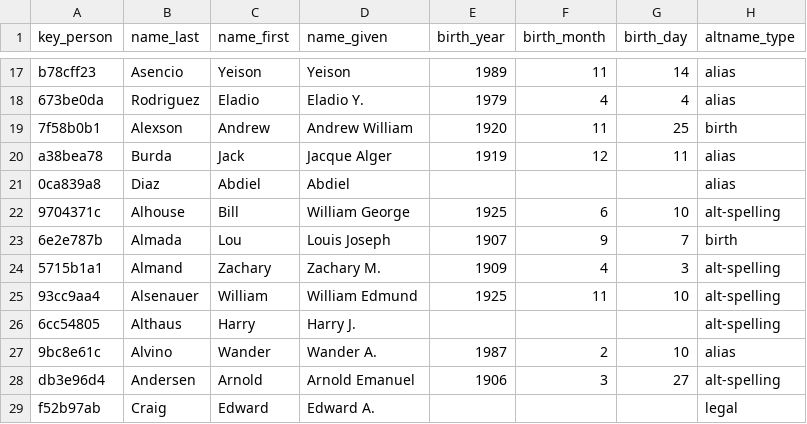
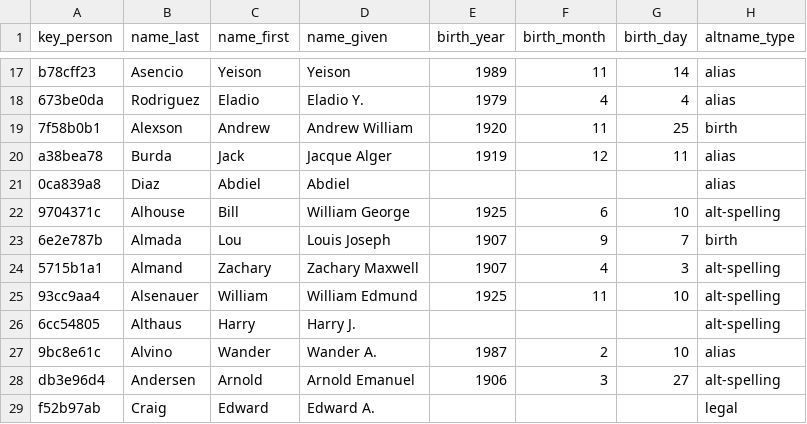
Before and after one commit to chadwickbureau/register, a CSV file: data/names.csv, drawn as a sheet; only a part is shown, gaps mark what is left out; the diff names each change by its address in the sheet, - before the commit and + after, or states it on an @@ line.

Commit message:
Update people and names as of 2022-02-13.

```diff
--- a/data/names.csv
+++ b/data/names.csv
-D24 (name_given): Zachary M.
+D24 (name_given): Zachary Maxwell
-E24 (birth_year): 1909
+E24 (birth_year): 1907
```
